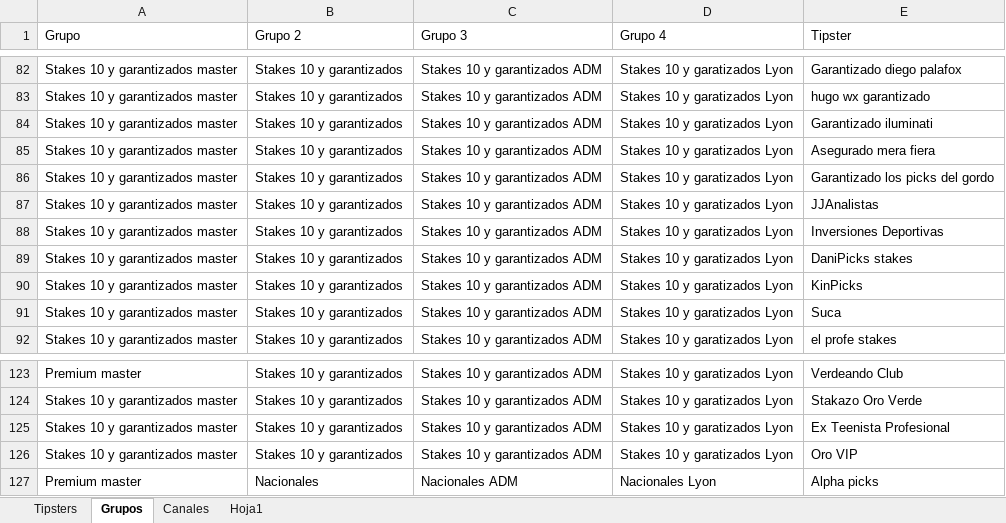
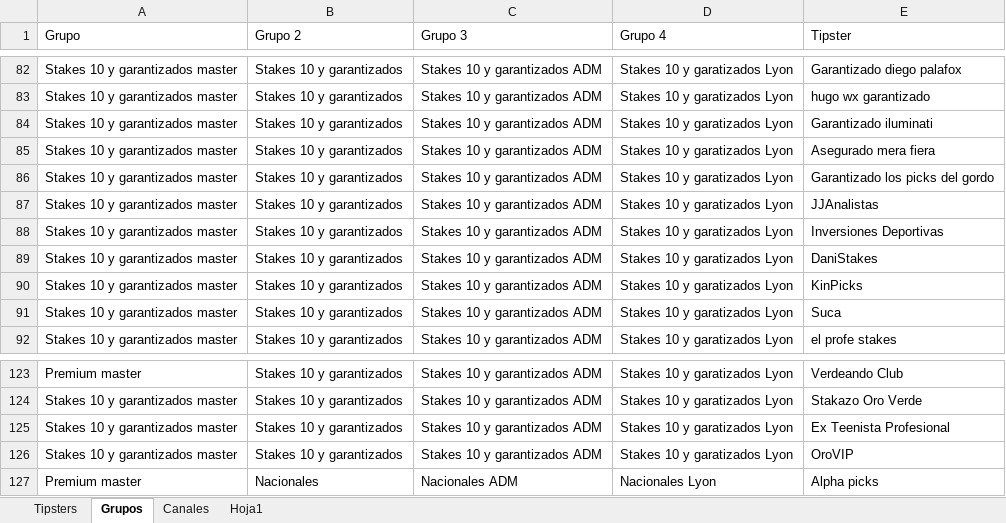
Before and after one commit to Askeladd369/EnviarTipsters, an Excel workbook: excel.xlsx, sheet Grupos, drawn as a sheet; only a part is shown, gaps mark what is left out; values as stored, in another font and other column widths than the file's, no borders; table styles not drawn; the diff names each change by its address in the sheet, - before the commit and + after, or states it on an @@ line.

```diff
--- a/excel.xlsx (sheet Grupos)
+++ b/excel.xlsx (sheet Grupos)
-E89 (Tipster): DaniPicks stakes
+E89 (Tipster): DaniStakes
-E126 (Tipster): Oro VIP
+E126 (Tipster): OroVIP
```
Also changed, not shown: sheet Canales, sheet Tipsters.
